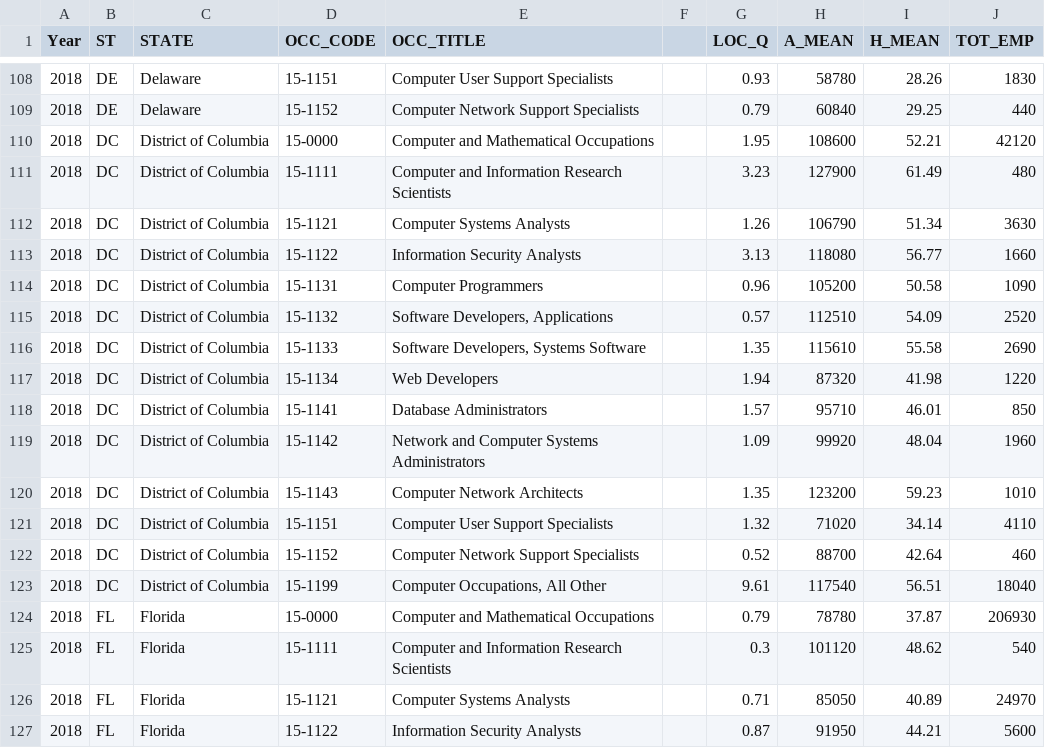
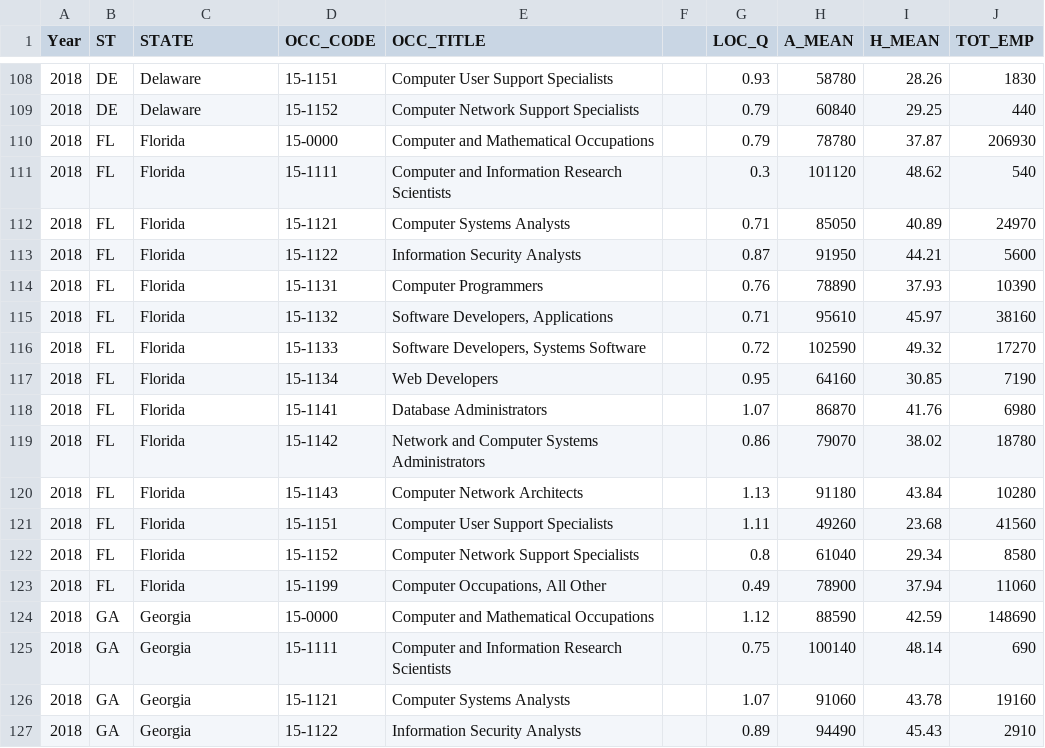
Before and after one commit to yao76/Comparing-Salaries-Python-Project, a CSV file: data2018.csv, drawn as a sheet; only a part is shown, gaps mark what is left out; the shorter side is filled out with more unchanged rows.

Commit message:
Added state job function and modified csv files.

```diff
--- a/data2018.csv
+++ b/data2018.csv
@@ -109,16 +109,2 @@ Year,ST,STATE,OCC_CODE,OCC_TITLE,,LOC_Q,A_MEAN,H_MEAN,TOT_EMP
 2018,DE,Delaware,15-1152,Computer Network Support Specialists,,0.79,60840,29.25,440
-2018,DC,District of Columbia,15-0000,Computer and Mathematical Occupations,,1.95,108600,52.21,42120
-2018,DC,District of Columbia,15-1111,Computer and Information Research Scientists,,3.23,127900,61.49,480
-2018,DC,District of Columbia,15-1121,Computer Systems Analysts,,1.26,106790,51.34,3630
-2018,DC,District of Columbia,15-1122,Information Security Analysts,,3.13,118080,56.77,1660
-2018,DC,District of Columbia,15-1131,Computer Programmers,,0.96,105200,50.58,1090
-2018,DC,District of Columbia,15-1132,"Software Developers, Applications",,0.57,112510,54.09,2520
-2018,DC,District of Columbia,15-1133,"Software Developers, Systems Software",,1.35,115610,55.58,2690
-2018,DC,District of Columbia,15-1134,Web Developers,,1.94,87320,41.98,1220
-2018,DC,District of Columbia,15-1141,Database Administrators,,1.57,95710,46.01,850
-2018,DC,District of Columbia,15-1142,Network and Computer Systems Administrators,,1.09,99920,48.04,1960
-2018,DC,District of Columbia,15-1143,Computer Network Architects,,1.35,123200,59.23,1010
-2018,DC,District of Columbia,15-1151,Computer User Support Specialists,,1.32,71020,34.14,4110
-2018,DC,District of Columbia,15-1152,Computer Network Support Specialists,,0.52,88700,42.64,460
-2018,DC,District of Columbia,15-1199,"Computer Occupations, All Other",,9.61,117540,56.51,18040
 2018,FL,Florida,15-0000,Computer and Mathematical Occupations,,0.79,78780,37.87,206930
```
Also changed, not shown: data2016.csv, data2017.csv, 1 other file.
